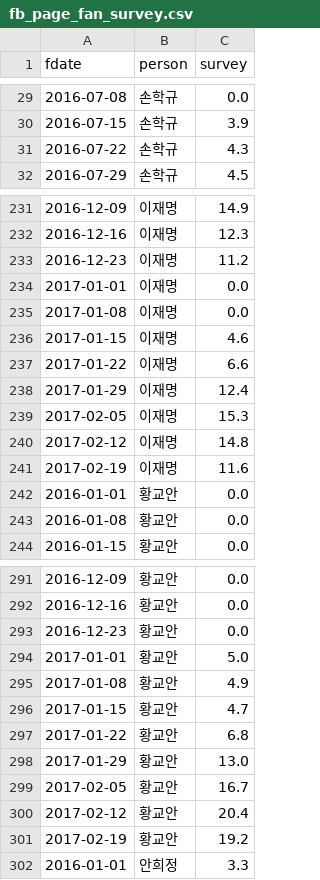
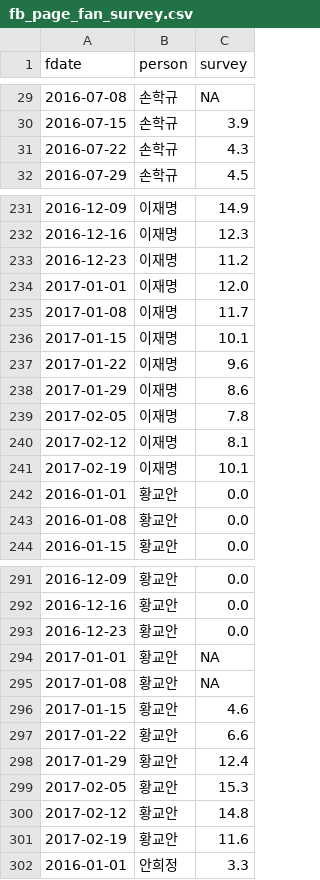
Before and after one commit to statkclee/politics, a CSV file: data/fb_page_fan_survey.csv, drawn as a sheet; only a part is shown, gaps mark what is left out; the diff covers the shown part only.

```diff
--- a/data/fb_page_fan_survey.csv
+++ b/data/fb_page_fan_survey.csv
@@ -29,2 +29,2 @@ fdate,person,survey
-2016-07-08,손학규,0.0
+2016-07-08,손학규,NA
 2016-07-15,손학규,3.9
@@ -233,10 +233,10 @@ fdate,person,survey
 2016-12-23,이재명,11.2
-2017-01-01,이재명,0.0
-2017-01-08,이재명,0.0
-2017-01-15,이재명,4.6
-2017-01-22,이재명,6.6
-2017-01-29,이재명,12.4
-2017-02-05,이재명,15.3
-2017-02-12,이재명,14.8
-2017-02-19,이재명,11.6
+2017-01-01,이재명,12.0
+2017-01-08,이재명,11.7
+2017-01-15,이재명,10.1
+2017-01-22,이재명,9.6
+2017-01-29,이재명,8.6
+2017-02-05,이재명,7.8
+2017-02-12,이재명,8.1
+2017-02-19,이재명,10.1
 2016-01-01,황교안,0.0
@@ -293,10 +293,10 @@ fdate,person,survey
 2016-12-23,황교안,0.0
-2017-01-01,황교안,5.0
-2017-01-08,황교안,4.9
-2017-01-15,황교안,4.7
-2017-01-22,황교안,6.8
-2017-01-29,황교안,13.0
-2017-02-05,황교안,16.7
-2017-02-12,황교안,20.4
-2017-02-19,황교안,19.2
+2017-01-01,황교안,NA
+2017-01-08,황교안,NA
+2017-01-15,황교안,4.6
+2017-01-22,황교안,6.6
+2017-01-29,황교안,12.4
+2017-02-05,황교안,15.3
+2017-02-12,황교안,14.8
+2017-02-19,황교안,11.6
 2016-01-01,안희정,3.3
```
Also changed, not shown: 59 edited cells elsewhere in this file, 1 other file.
